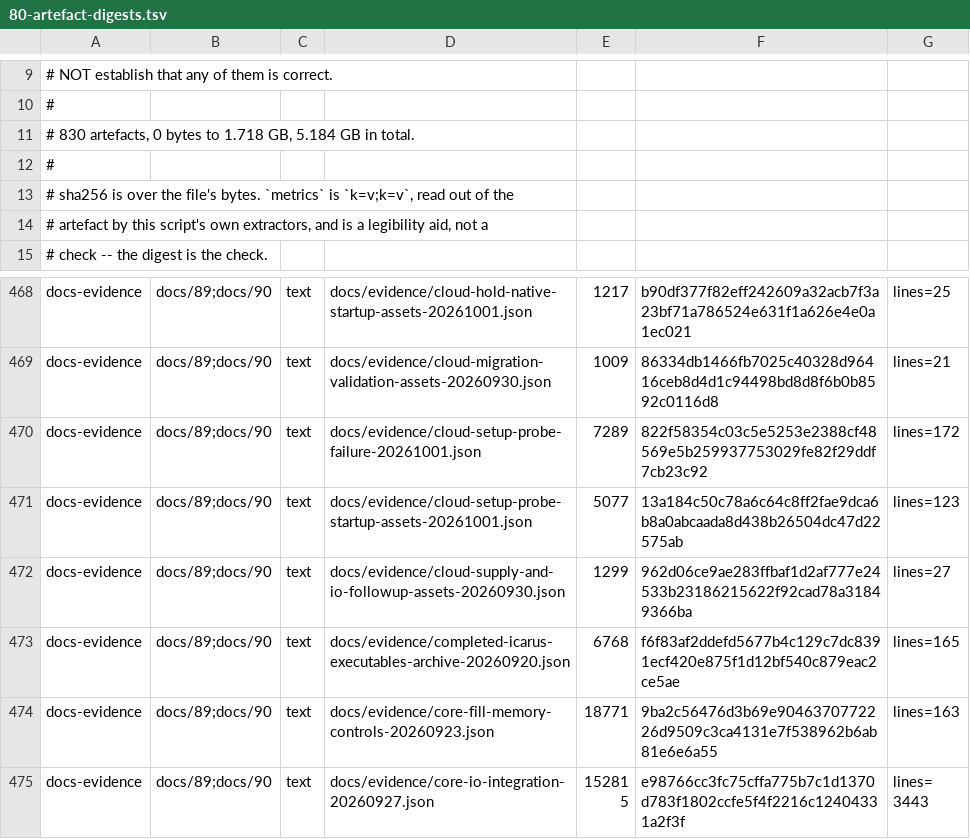
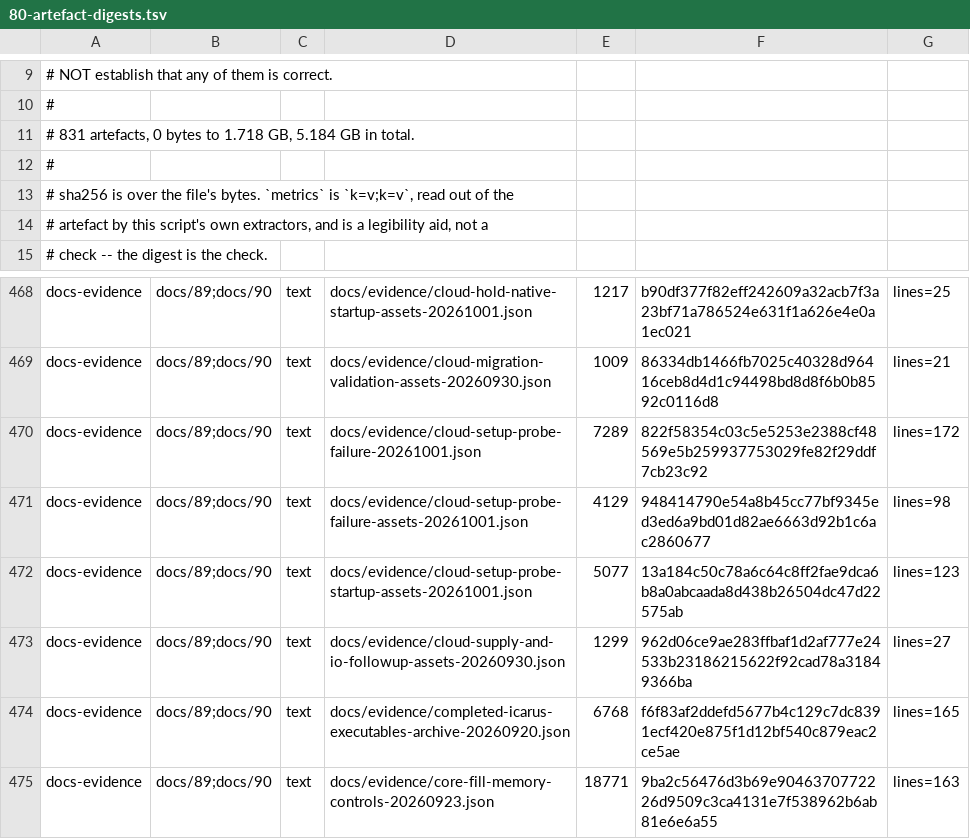
Before and after one commit to Melihakbulut221/nssoc, a TSV file: docs/80-artefact-digests.tsv, drawn as a sheet; only a part is shown, gaps mark what is left out; the shorter side is filled out with more unchanged rows.

Commit message:
Make changed endpoint receipts stable through JSON reconstruction

```diff
--- a/docs/80-artefact-digests.tsv
+++ b/docs/80-artefact-digests.tsv
@@ -10,3 +10,3 @@
 #
-# 830 artefacts, 0 bytes to 1.718 GB, 5.184 GB in total.
+# 831 artefacts, 0 bytes to 1.718 GB, 5.184 GB in total.
 #
@@ -470,2 +470,3 @@ docs-evidence	docs/89;docs/90	text	docs/evidence/cloud-migration-validation-asse
 docs-evidence	docs/89;docs/90	text	docs/evidence/cloud-setup-probe-failure-20261001.json	7289	822f58354c03c5e5253e2388cf48569e5b259937753029fe82f29ddf7cb23c92	lines=172
+docs-evidence	docs/89;docs/90	text	docs/evidence/cloud-setup-probe-failure-assets-20261001.json	4129	948414790e54a8b45cc77bf9345ed3ed6a9bd01d82ae6663d92b1c6ac2860677	lines=98
 docs-evidence	docs/89;docs/90	text	docs/evidence/cloud-setup-probe-startup-assets-20261001.json	5077	13a184c50c78a6c64c8ff2fae9dca6b8a0abcaada8d438b26504dc47d22575ab	lines=123
```
Also changed, not shown: 4 other files.
